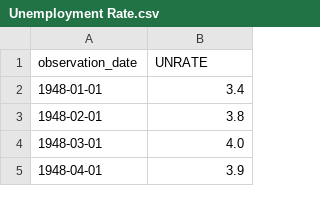
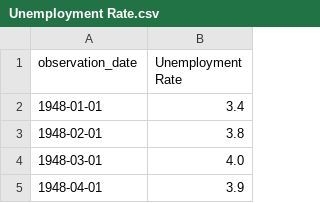
Before and after one commit to eniolasalawu/final_project, a CSV file: Unemployment Rate.csv, drawn as a sheet; only a part is shown.

Commit message:
Update Unemployment Rate.csv

```diff
--- a/Unemployment Rate.csv
+++ b/Unemployment Rate.csv
@@ -1,2 +1,2 @@
-observation_date,UNRATE
+observation_date,Unemployment Rate
 1948-01-01,3.4
```
